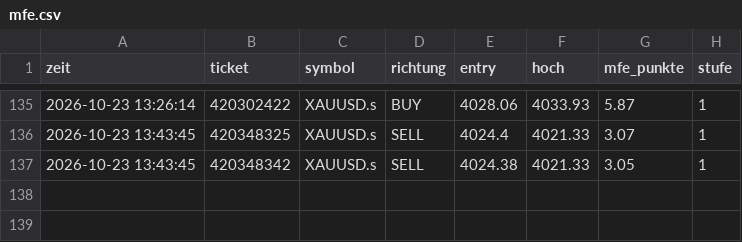
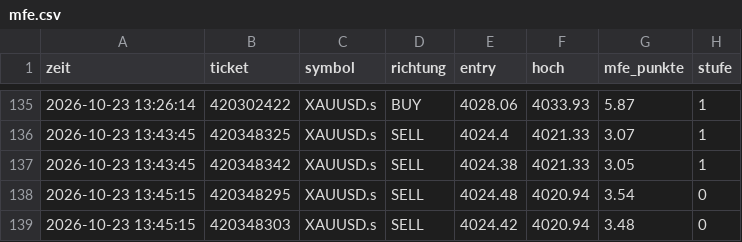
Before and after one commit to DerManagerBerlin/teletrader_code, a CSV file: mfe.csv, drawn as a sheet; only a part is shown, gaps mark what is left out.

```diff
--- a/mfe.csv
+++ b/mfe.csv
@@ -137 +137,3 @@ zeit;ticket;symbol;richtung;entry;hoch;mfe_punkte;stufe
 2026-10-23 13:43:45;420348342;XAUUSD.s;SELL;4024.38;4021.33;3.05;1
+2026-10-23 13:45:15;420348295;XAUUSD.s;SELL;4024.48;4020.94;3.54;0
+2026-10-23 13:45:15;420348303;XAUUSD.s;SELL;4024.42;4020.94;3.48;0
```
Also changed, not shown: 2 other files.
